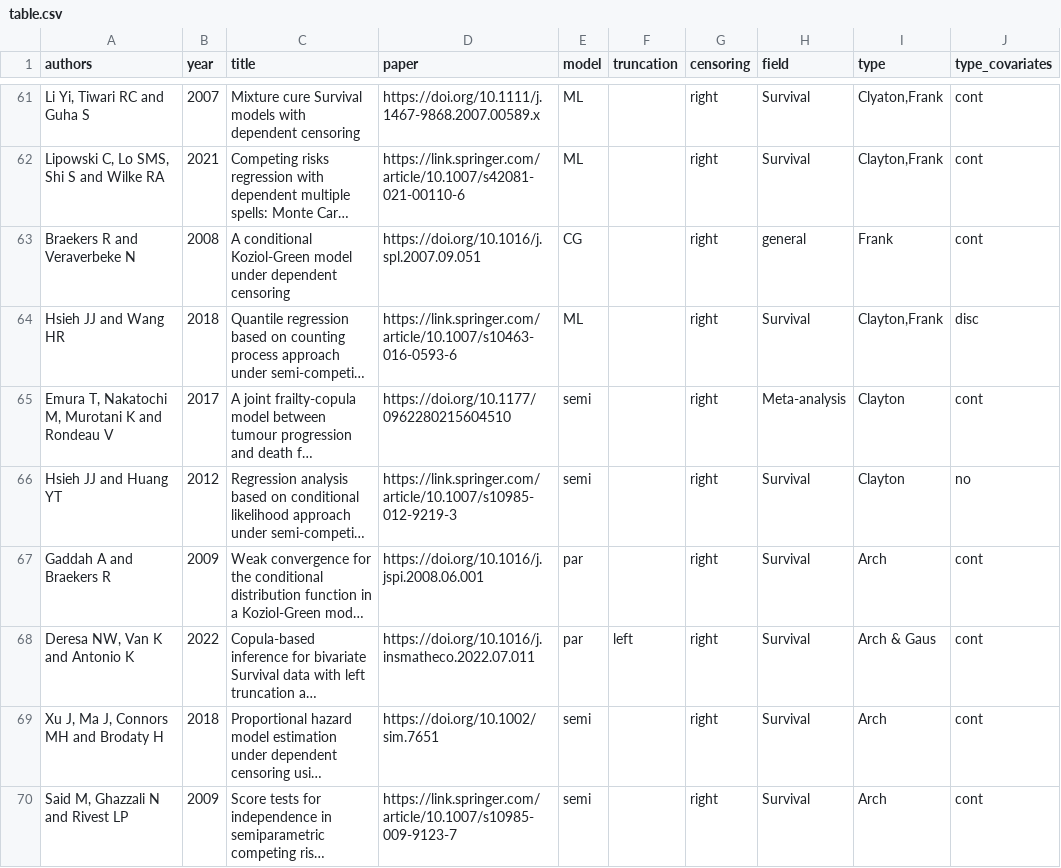
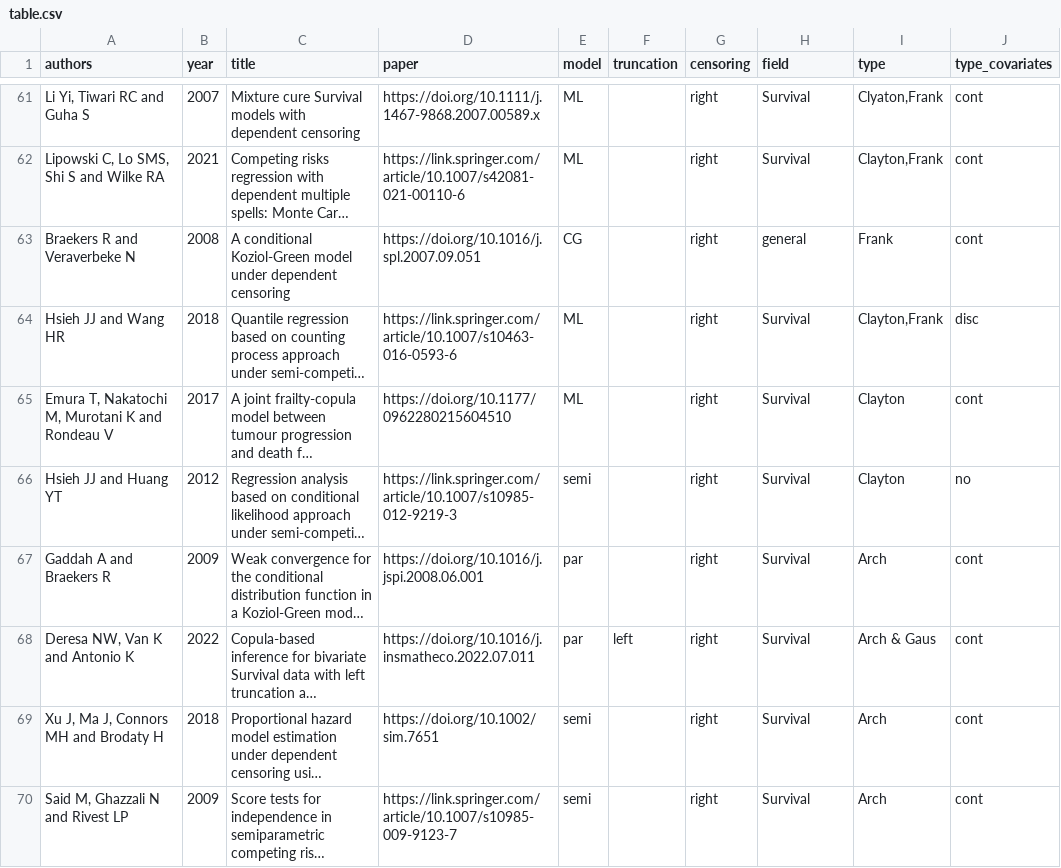
Before and after one commit to jmajakwara/Copula-CR, a CSV file: table.csv, drawn as a sheet; only a part is shown, gaps mark what is left out; long unchanged cells end in …; the diff names each change by its address in the sheet, - before the commit and + after, or states it on an @@ line.

Commit message:
Update table_L65.csv

```diff
--- a/table.csv
+++ b/table.csv
-E65 (model): semi
+E65 (model): ML
-H65 (field): Meta-analysis
+H65 (field): Survival
```
